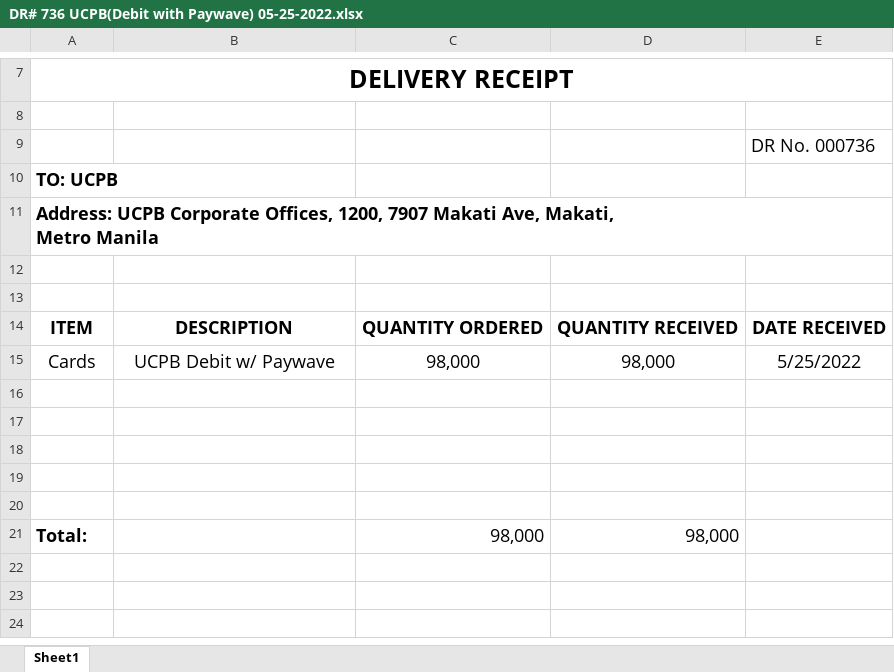
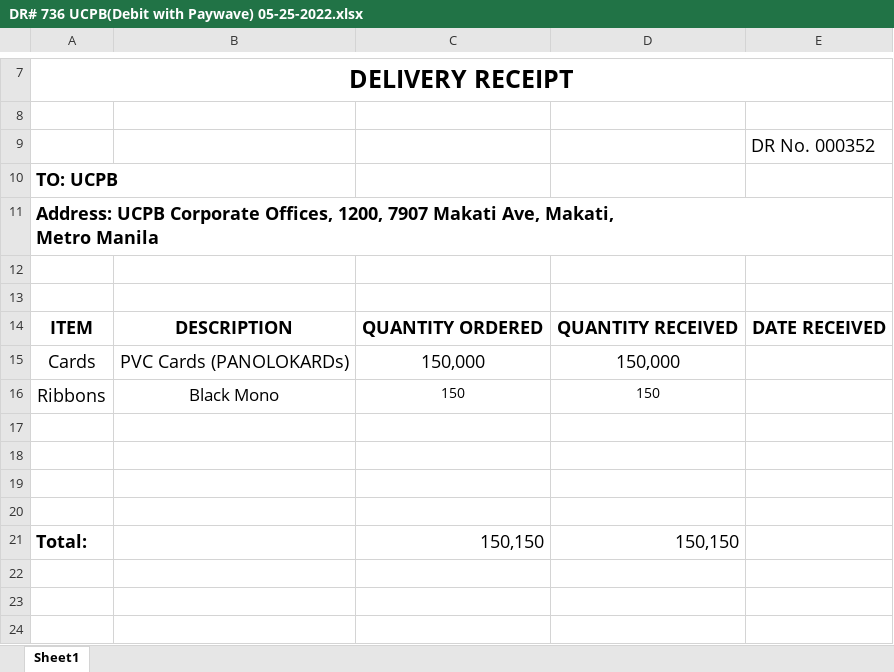
Before and after one commit to Mik-Arvin-Repo/Delivery-Receipt, an Excel workbook: DR# 736 UCPB(Debit with Paywave) 05-25-2022.xlsx, sheet Sheet1, drawn as a sheet; only a part is shown, gaps mark what is left out; values as stored, in another font and other column widths than the file's, no borders; charts and pictures not drawn; removed rows and columns are numbered as before the commit, all else as after; the diff names each change by its address in the sheet, - before the commit and + after, or states it on an @@ line.

Commit message:
Update DR# 736 UCPB(Debit with Paywave) 05-25-2022.xlsx

```diff
--- a/DR# 736 UCPB(Debit with Paywave) 05-25-2022.xlsx (sheet Sheet1)
+++ b/DR# 736 UCPB(Debit with Paywave) 05-25-2022.xlsx (sheet Sheet1)
-E9: DR No. 000736
+E9: DR No. 000352
-row 15: Cards | UCPB Debit w/ Paywave | 98,000 | 98,000 | 5/25/2022
+row 15: Cards | PVC Cards (PANOLOKARDs) | 150,000 | 150,000
+row 16: Ribbons | Black Mono | 150 | 150
-row 20: (empty)
-C21: 98,000
+C21: 150,150
-D21: 98,000
+D21: 150,150
```
